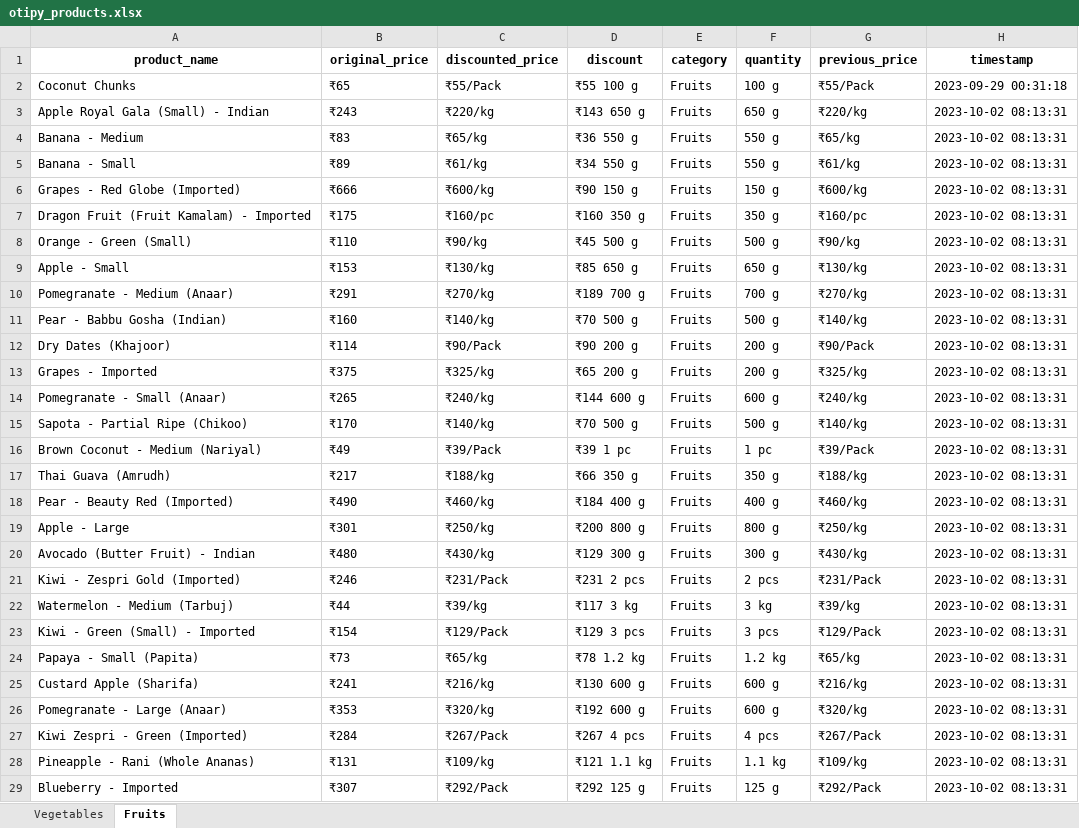
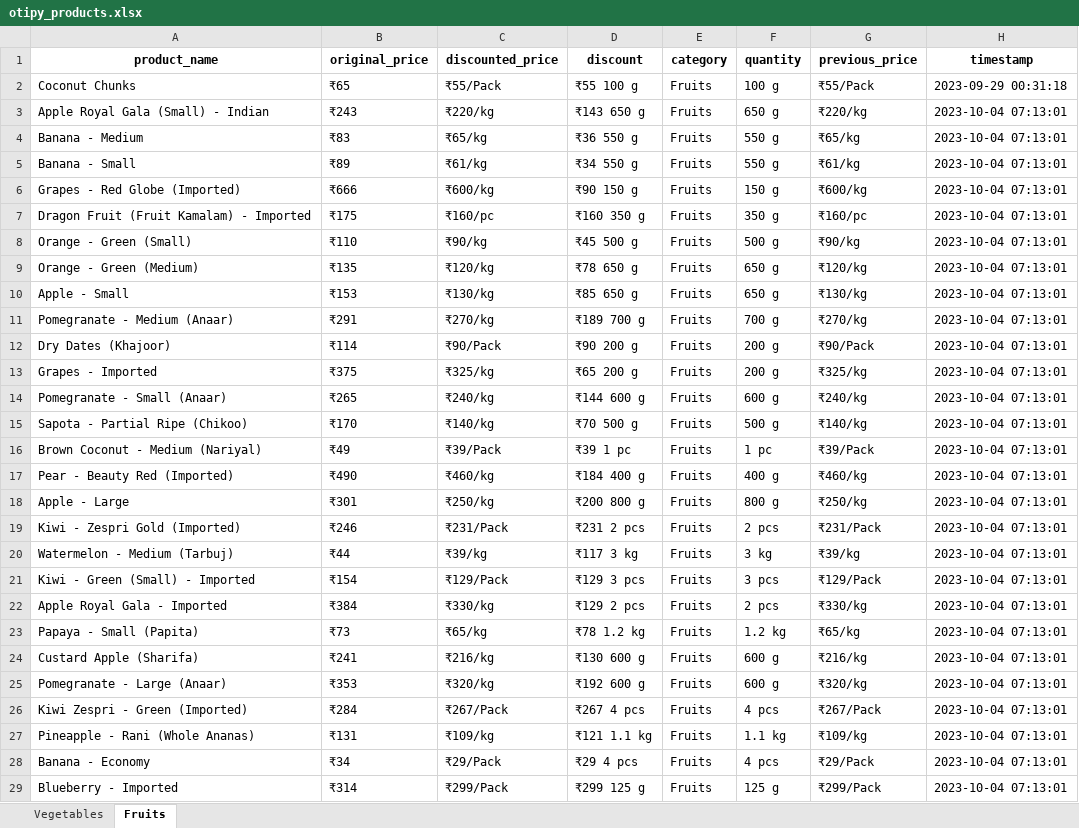
Before and after one commit to NidhiiK/Vegease, an Excel workbook: Otipy/otipy_products.xlsx, sheet Fruits, drawn as a sheet; only a part is shown; values as stored, in another font and other column widths than the file's, no borders; removed rows and columns are numbered as before the commit, all else as after; the diff covers the shown part only; the diff names each change by its address in the sheet, - before the commit and + after, or states it on an @@ line.

```diff
--- a/Otipy/otipy_products.xlsx (sheet Fruits)
+++ b/Otipy/otipy_products.xlsx (sheet Fruits)
-H3:H8 (timestamp): 2023-10-02 08:13:31
+H3:H8 (timestamp): 2023-10-04 07:13:01
+row 9: Orange - Green (Medium) | ₹135 | ₹120/kg | ₹78 650 g | Fruits | 650 g | ₹120/kg | 2023-10-04 07:13:01
-H10:H11 (timestamp): 2023-10-02 08:13:31
+H10:H11 (timestamp): 2023-10-04 07:13:01
-row 11: Pear - Babbu Gosha (Indian) | ₹160 | ₹140/kg | ₹70 500 g | Fruits | 500 g | ₹140/kg | 2023-10-02 08:13:31
-H12:H16 (timestamp): 2023-10-02 08:13:31
+H12:H16 (timestamp): 2023-10-04 07:13:01
-row 17: Thai Guava (Amrudh) | ₹217 | ₹188/kg | ₹66 350 g | Fruits | 350 g | ₹188/kg | 2023-10-02 08:13:31
-H17:H18 (timestamp): 2023-10-02 08:13:31
+H17:H18 (timestamp): 2023-10-04 07:13:01
-row 20: Avocado (Butter Fruit) - Indian | ₹480 | ₹430/kg | ₹129 300 g | Fruits | 300 g | ₹430/kg | 2023-10-02 08:13:31
-H19:H21 (timestamp): 2023-10-02 08:13:31
+H19:H21 (timestamp): 2023-10-04 07:13:01
+row 22: Apple Royal Gala - Imported | ₹384 | ₹330/kg | ₹129 2 pcs | Fruits | 2 pcs | ₹330/kg | 2023-10-04 07:13:01
-H23:H27 (timestamp): 2023-10-02 08:13:31
+H23:H27 (timestamp): 2023-10-04 07:13:01
+row 28: Banana - Economy | ₹34 | ₹29/Pack | ₹29 4 pcs | Fruits | 4 pcs | ₹29/Pack | 2023-10-04 07:13:01
-B29 (original_price): ₹307
+B29 (original_price): ₹314
-C29 (discounted_price): ₹292/Pack
+C29 (discounted_price): ₹299/Pack
-D29 (discount): ₹292 125 g
+D29 (discount): ₹299 125 g
-G29 (previous_price): ₹292/Pack
+G29 (previous_price): ₹299/Pack
-H29 (timestamp): 2023-10-02 08:13:31
+H29 (timestamp): 2023-10-04 07:13:01
```
Also changed, not shown: 7 added rows, 5 removed rows and 34 edited cells elsewhere in this sheet, sheet Vegetables, BigBasket/BigBasket_products.xlsx, 20 other files.
